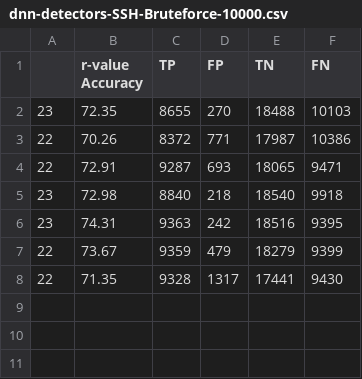
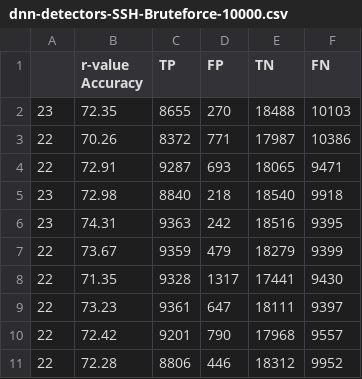
Before and after one commit to blacksite/blacksite, a CSV file: results/Experiment 6 - Day 1/dnn-detectors-SSH-Bruteforce-10000.csv, drawn as a sheet; the diff names each change by its address in the sheet, - before the commit and + after, or states it on an @@ line.

```diff
--- a/results/Experiment 6 - Day 1/dnn-detectors-SSH-Bruteforce-10000.csv
+++ b/results/Experiment 6 - Day 1/dnn-detectors-SSH-Bruteforce-10000.csv
+row 9: 22 | 73.23 | 9361 | 647 | 18111 | 9397
+row 10: 22 | 72.42 | 9201 | 790 | 17968 | 9557
+row 11: 22 | 72.28 | 8806 | 446 | 18312 | 9952
```
Also changed, not shown: results/Experiment 6 - Day 1/dnn-detectors-SSH-Bruteforce-100000.csv, results/Experiment 6 - Day 1/dnn-detectors-SSH-Bruteforce-25000.csv, 16 other files.
